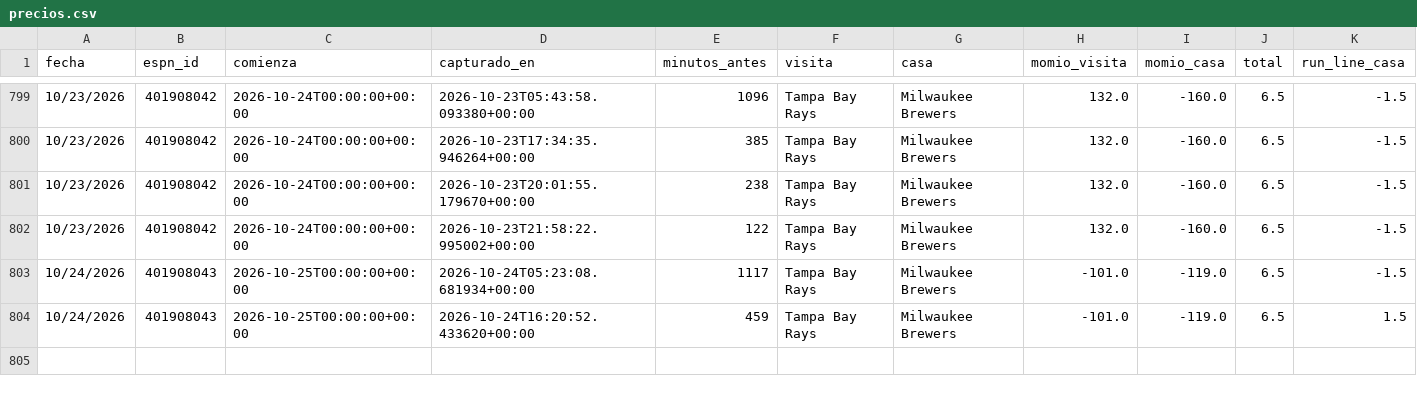
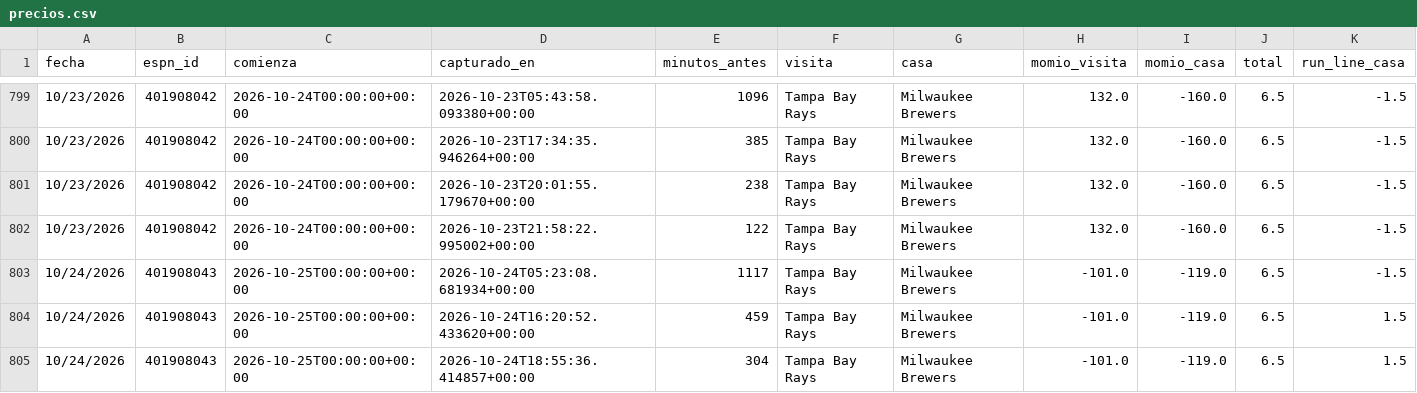
Before and after one commit to Robert123712/MODELO-MLB-V02, a CSV file: precios.csv, drawn as a sheet; only a part is shown, gaps mark what is left out; rows hold the shown columns only; the diff names each change by its address in the sheet, - before the commit and + after, or states it on an @@ line.

```diff
--- a/precios.csv
+++ b/precios.csv
+row 805: 10/24/2026 | 401908043 | 2026-10-25T00:00:00+00:00 | 2026-10-24T18:55:36.414857+00:00 | 304 | Tampa Bay Rays | Milwaukee Brewers | -101.0 | -119.0 | 6.5 | 1.5
```
Also changed, not shown: predicciones.csv, 5 other files.
